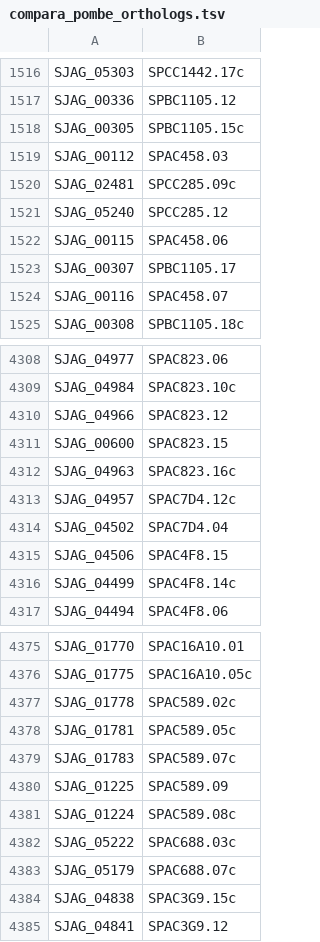
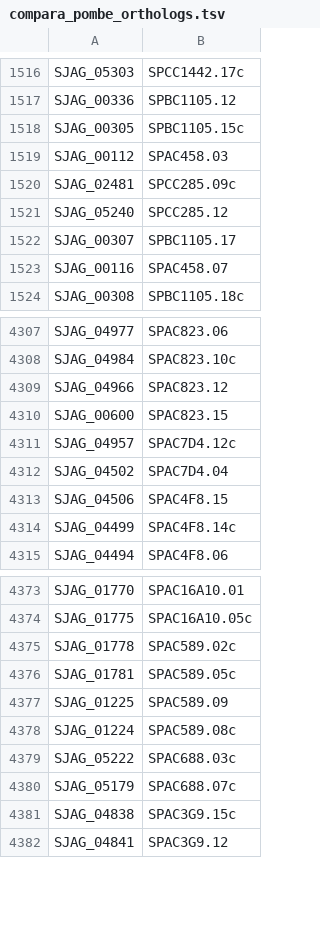
Before and after one commit to japonicusdb/japonicus-curation, a TSV file: compara_pombe_orthologs.tsv, drawn as a sheet; only a part is shown, gaps mark what is left out; the diff names each change by its address in the sheet, - before the commit and + after, or states it on an @@ line.

Commit message:
deleted compara orthologs as per japonicus-curation/issues/27

```diff
--- a/compara_pombe_orthologs.tsv
+++ b/compara_pombe_orthologs.tsv
-row 1522: SJAG_00115 | SPAC458.06
-row 4312: SJAG_04963 | SPAC823.16c
-row 4379: SJAG_01783 | SPAC589.07c
```
